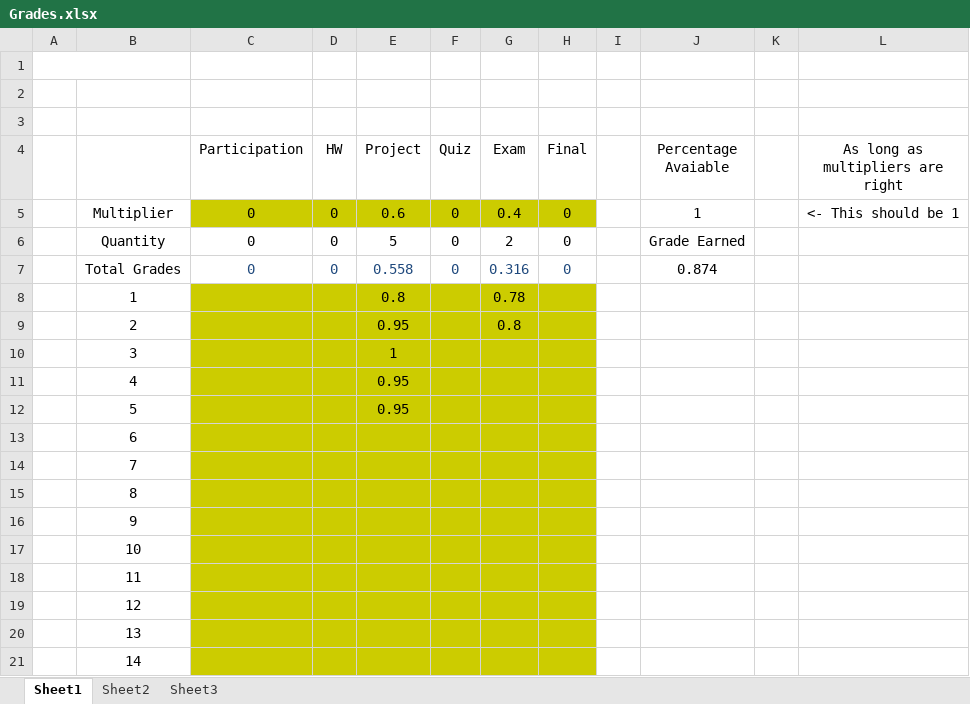
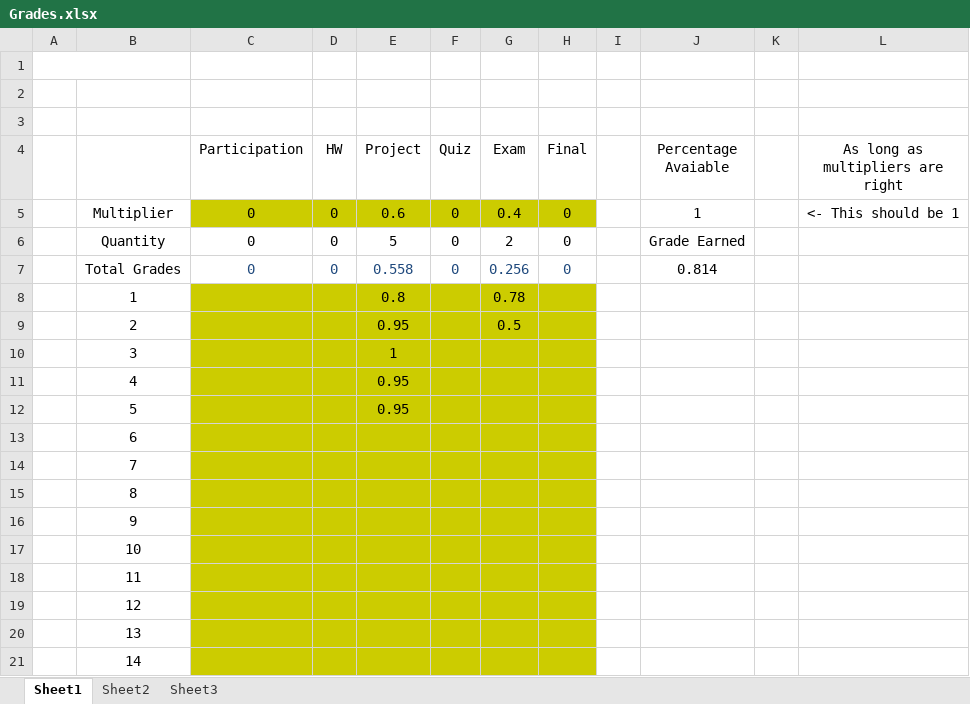
Before and after one commit to AlexLundinEducational/UTDFall2018, an Excel workbook: 2.3-SE-4348.502-OS/Grades.xlsx, sheet Sheet1, drawn as a sheet; values as stored, in another font and other column widths than the file's, no borders; the diff names each change by its address in the sheet, - before the commit and + after, or states it on an @@ line.

```diff
--- a/2.3-SE-4348.502-OS/Grades.xlsx (sheet Sheet1)
+++ b/2.3-SE-4348.502-OS/Grades.xlsx (sheet Sheet1)
-G7 (Exam): 0.316
+G7 (Exam): 0.256
-J7 (Percentage Avaiable): 0.874
+J7 (Percentage Avaiable): 0.814
-G9 (Exam): 0.8
+G9 (Exam): 0.5
```
Also changed, not shown: 1.1-CS-4365.002-AI/Grades.xlsx, 1.2-CS-4347.501-DB/Grades.xlsx, 10 other files.
